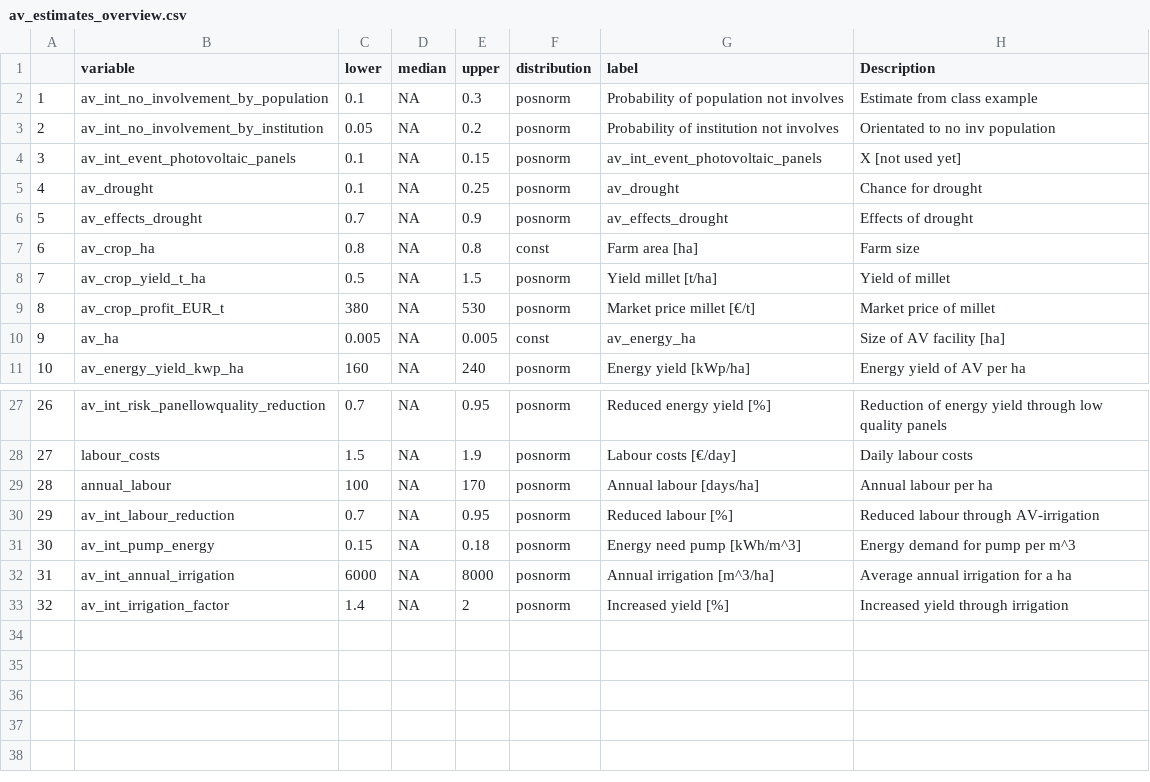
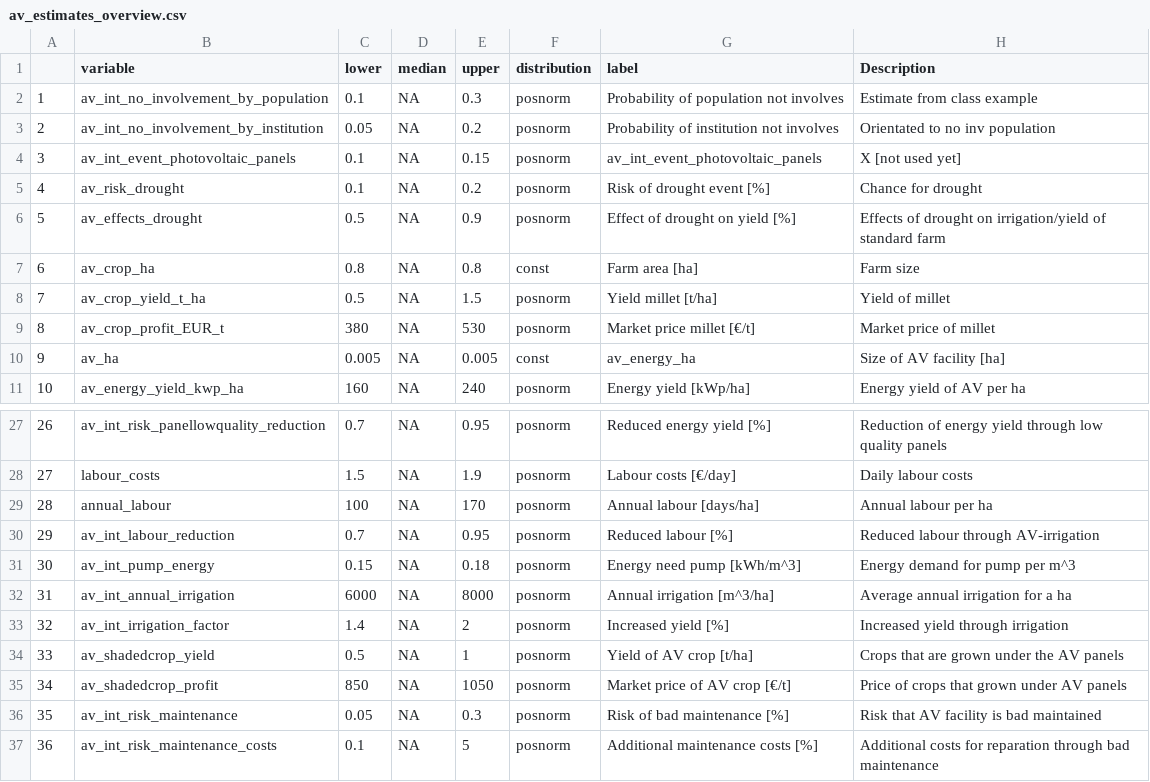
Before and after one commit to NiHe42/DecisionAnalysis_Agrivoltaics, a CSV file: data/av_estimates_overview.csv, drawn as a sheet; only a part is shown, gaps mark what is left out.

Commit message:
Update av_estimates_overview.csv
Added:
- AV crops
- risk maintenance

```diff
--- a/data/av_estimates_overview.csv
+++ b/data/av_estimates_overview.csv
@@ -4,4 +4,4 @@
 "3","av_int_event_photovoltaic_panels",0.1,NA,0.15,"posnorm","av_int_event_photovoltaic_panels","X [not used yet]"
-"4","av_drought",0.1,NA,0.25,"posnorm","av_drought","Chance for drought"
-"5","av_effects_drought",0.7,NA,0.9,"posnorm","av_effects_drought","Effects of drought"
+"4","av_risk_drought",0.1,NA,0.2,"posnorm","Risk of drought event [%]","Chance for drought"
+"5","av_effects_drought",0.5,NA,0.9,"posnorm","Effect of drought on yield [%]","Effects of drought on irrigation/yield of standard farm"
 "6","av_crop_ha",0.8,NA,0.8,"const","Farm area [ha]","Farm size"
@@ -33 +33,5 @@
 "32","av_int_irrigation_factor",1.4,NA,2,"posnorm","Increased yield [%]","Increased yield through irrigation"
+"33","av_shadedcrop_yield",0.5,NA,1,"posnorm","Yield of AV crop [t/ha]","Crops that are grown under the AV panels"
+"34","av_shadedcrop_profit",850,NA,1050,"posnorm","Market price of AV crop [€/t]","Price of crops that grown under AV panels"
+"35","av_int_risk_maintenance",0.05,NA,0.3,"posnorm","Risk of bad maintenance [%]","Risk that AV facility is bad maintained"
+"36","av_int_risk_maintenance_costs",0.1,NA,5,"posnorm","Additional maintenance costs [%]","Additional costs for reparation through bad maintenance"
```
